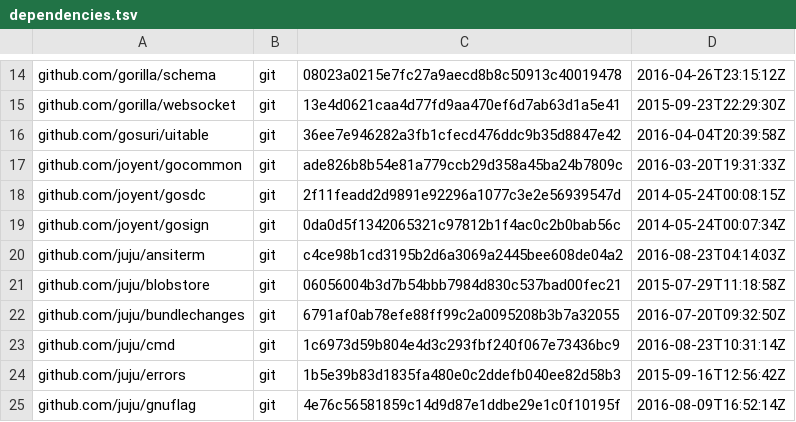
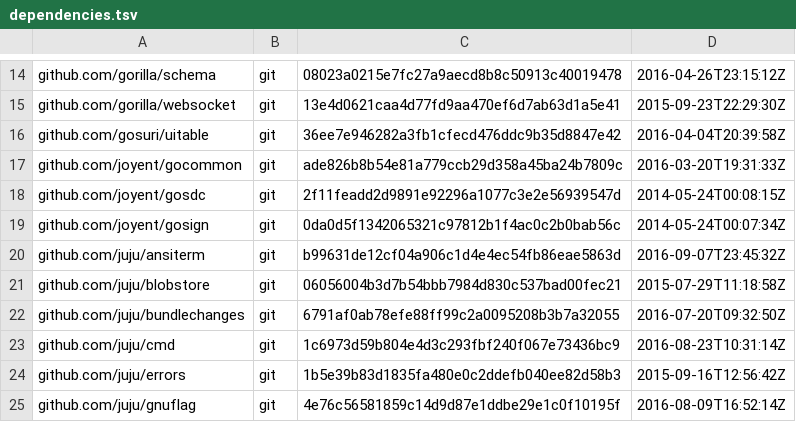
Before and after one commit to juju/juju, a TSV file: dependencies.tsv, drawn as a sheet; only a part is shown, gaps mark what is left out.

Commit message:
Update ansiterm dep.

```diff
--- a/dependencies.tsv
+++ b/dependencies.tsv
@@ -19,3 +19,3 @@ github.com/joyent/gosdc	git	2f11feadd2d9891e92296a1077c3e2e56939547d	2014-05-24T
 github.com/joyent/gosign	git	0da0d5f1342065321c97812b1f4ac0c2b0bab56c	2014-05-24T00:07:34Z
-github.com/juju/ansiterm	git	c4ce98b1cd3195b2d6a3069a2445bee608de04a2	2016-08-23T04:14:03Z
+github.com/juju/ansiterm	git	b99631de12cf04a906c1d4e4ec54fb86eae5863d	2016-09-07T23:45:32Z
 github.com/juju/blobstore	git	06056004b3d7b54bbb7984d830c537bad00fec21	2015-07-29T11:18:58Z
```
